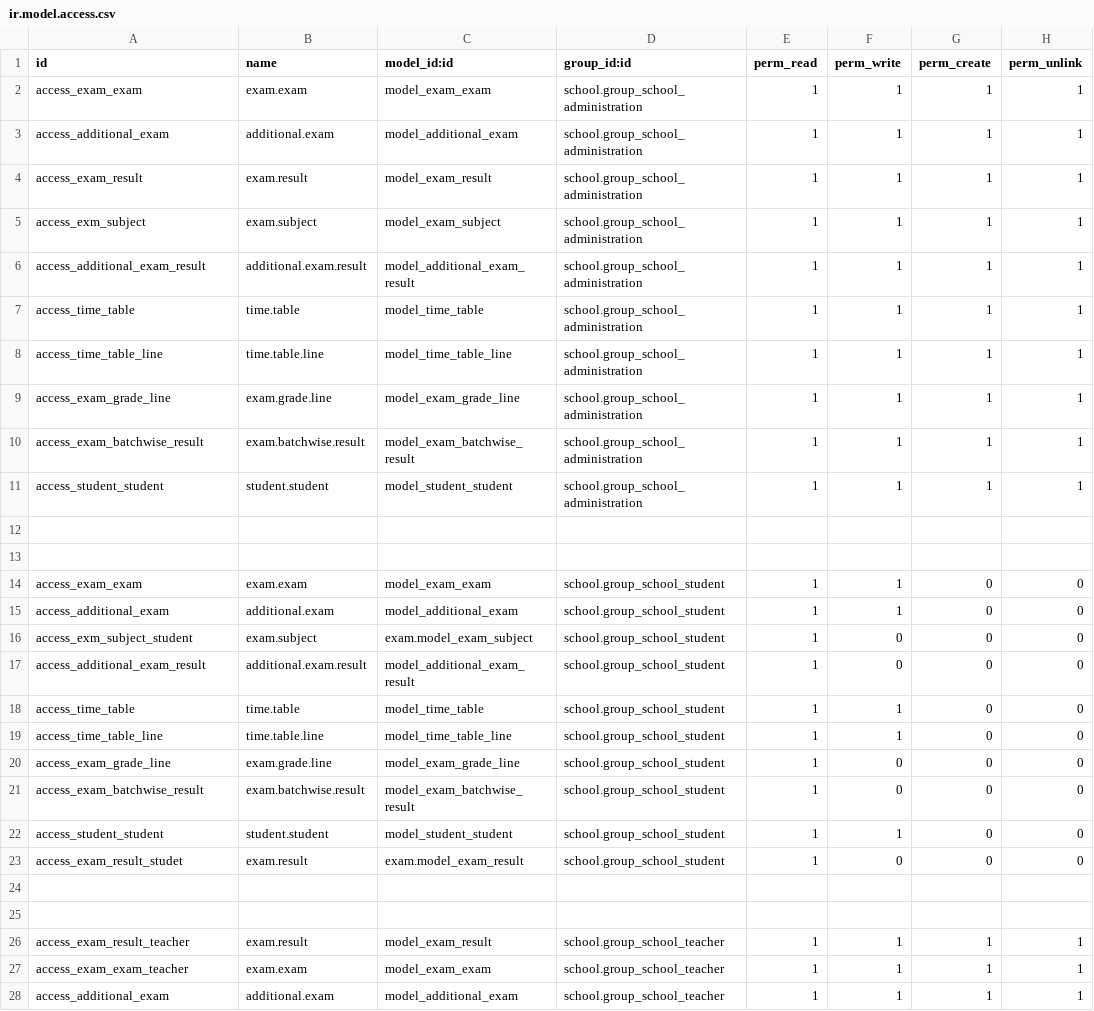
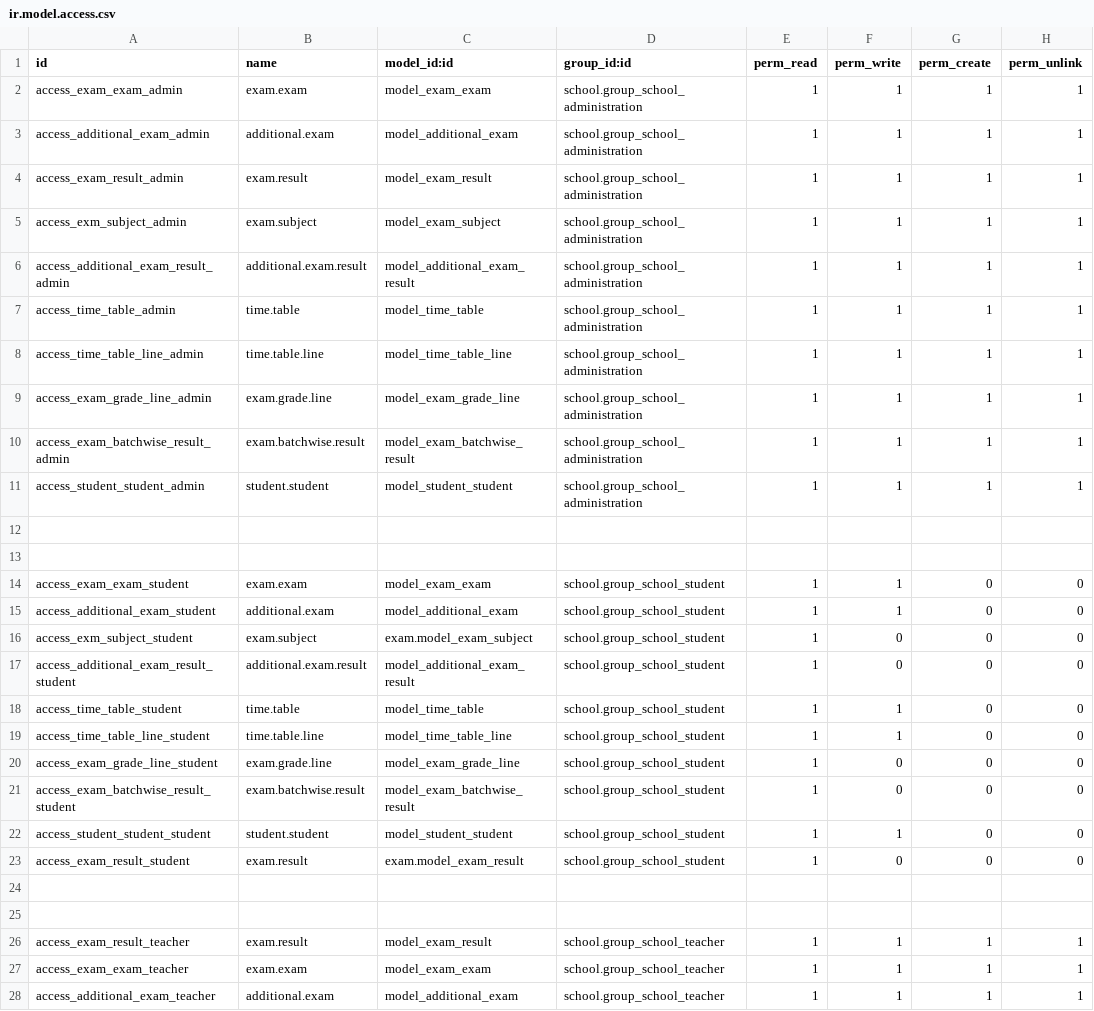
Before and after one commit to JayVora-SerpentCS/OdooEduERP, a CSV file: exam/security/ir.model.access.csv, drawn as a sheet; only a part is shown; the diff covers the shown part only.

```diff
--- a/exam/security/ir.model.access.csv
+++ b/exam/security/ir.model.access.csv
@@ -2,14 +2,14 @@
-"access_exam_exam","exam.exam","model_exam_exam","school.group_school_administration",1,1,1,1
-"access_additional_exam","additional.exam","model_additional_exam","school.group_school_administration",1,1,1,1
-"access_exam_result","exam.result","model_exam_result","school.group_school_administration",1,1,1,1
-"access_exm_subject","exam.subject","model_exam_subject","school.group_school_administration",1,1,1,1
-"access_additional_exam_result","additional.exam.result","model_additional_exam_result","school.group_school_administration",1,1,1,1
-"access_time_table","time.table","model_time_table","school.group_school_administration",1,1,1,1
-"access_time_table_line","time.table.line","model_time_table_line","school.group_school_administration",1,1,1,1
-"access_exam_grade_line","exam.grade.line","model_exam_grade_line","school.group_school_administration",1,1,1,1
-"access_exam_batchwise_result","exam.batchwise.result","model_exam_batchwise_result","school.group_school_administration",1,1,1,1
-"access_student_student","student.student","model_student_student","school.group_school_administration",1,1,1,1
+access_exam_exam_admin,exam.exam,model_exam_exam,school.group_school_administration,1,1,1,1
+access_additional_exam_admin,additional.exam,model_additional_exam,school.group_school_administration,1,1,1,1
+access_exam_result_admin,exam.result,model_exam_result,school.group_school_administration,1,1,1,1
+access_exm_subject_admin,exam.subject,model_exam_subject,school.group_school_administration,1,1,1,1
+access_additional_exam_result_admin,additional.exam.result,model_additional_exam_result,school.group_school_administration,1,1,1,1
+access_time_table_admin,time.table,model_time_table,school.group_school_administration,1,1,1,1
+access_time_table_line_admin,time.table.line,model_time_table_line,school.group_school_administration,1,1,1,1
+access_exam_grade_line_admin,exam.grade.line,model_exam_grade_line,school.group_school_administration,1,1,1,1
+access_exam_batchwise_result_admin,exam.batchwise.result,model_exam_batchwise_result,school.group_school_administration,1,1,1,1
+access_student_student_admin,student.student,model_student_student,school.group_school_administration,1,1,1,1
 ,,,,,,,
 ,,,,,,,
-"access_exam_exam","exam.exam","model_exam_exam","school.group_school_student",1,1,0,0
-"access_additional_exam","additional.exam","model_additional_exam","school.group_school_student",1,1,0,0
+access_exam_exam_student,exam.exam,model_exam_exam,school.group_school_student,1,1,0,0
+access_additional_exam_student,additional.exam,model_additional_exam,school.group_school_student,1,1,0,0
@@ -17,8 +17,8 @@
-"access_additional_exam_result","additional.exam.result","model_additional_exam_result","school.group_school_student",1,0,0,0
-"access_time_table","time.table","model_time_table","school.group_school_student",1,1,0,0
-"access_time_table_line","time.table.line","model_time_table_line","school.group_school_student",1,1,0,0
-"access_exam_grade_line","exam.grade.line","model_exam_grade_line","school.group_school_student",1,0,0,0
-"access_exam_batchwise_result","exam.batchwise.result","model_exam_batchwise_result","school.group_school_student",1,0,0,0
-"access_student_student","student.student","model_student_student","school.group_school_student",1,1,0,0
-"access_exam_result_studet","exam.result","exam.model_exam_result","school.group_school_student",1,0,0,0
+access_additional_exam_result_student,additional.exam.result,model_additional_exam_result,school.group_school_student,1,0,0,0
+access_time_table_student,time.table,model_time_table,school.group_school_student,1,1,0,0
+access_time_table_line_student,time.table.line,model_time_table_line,school.group_school_student,1,1,0,0
+access_exam_grade_line_student,exam.grade.line,model_exam_grade_line,school.group_school_student,1,0,0,0
+access_exam_batchwise_result_student,exam.batchwise.result,model_exam_batchwise_result,school.group_school_student,1,0,0,0
+access_student_student_student,student.student,model_student_student,school.group_school_student,1,1,0,0
+access_exam_result_student,exam.result,exam.model_exam_result,school.group_school_student,1,0,0,0
 ,,,,,,,
@@ -28 +28 @@
-"access_additional_exam","additional.exam","model_additional_exam","school.group_school_teacher",1,1,1,1
+access_additional_exam_teacher,additional.exam,model_additional_exam,school.group_school_teacher,1,1,1,1
```
Also changed, not shown: 15 edited cells elsewhere in this file, school/security/ir.model.access.csv, 25 other files.
